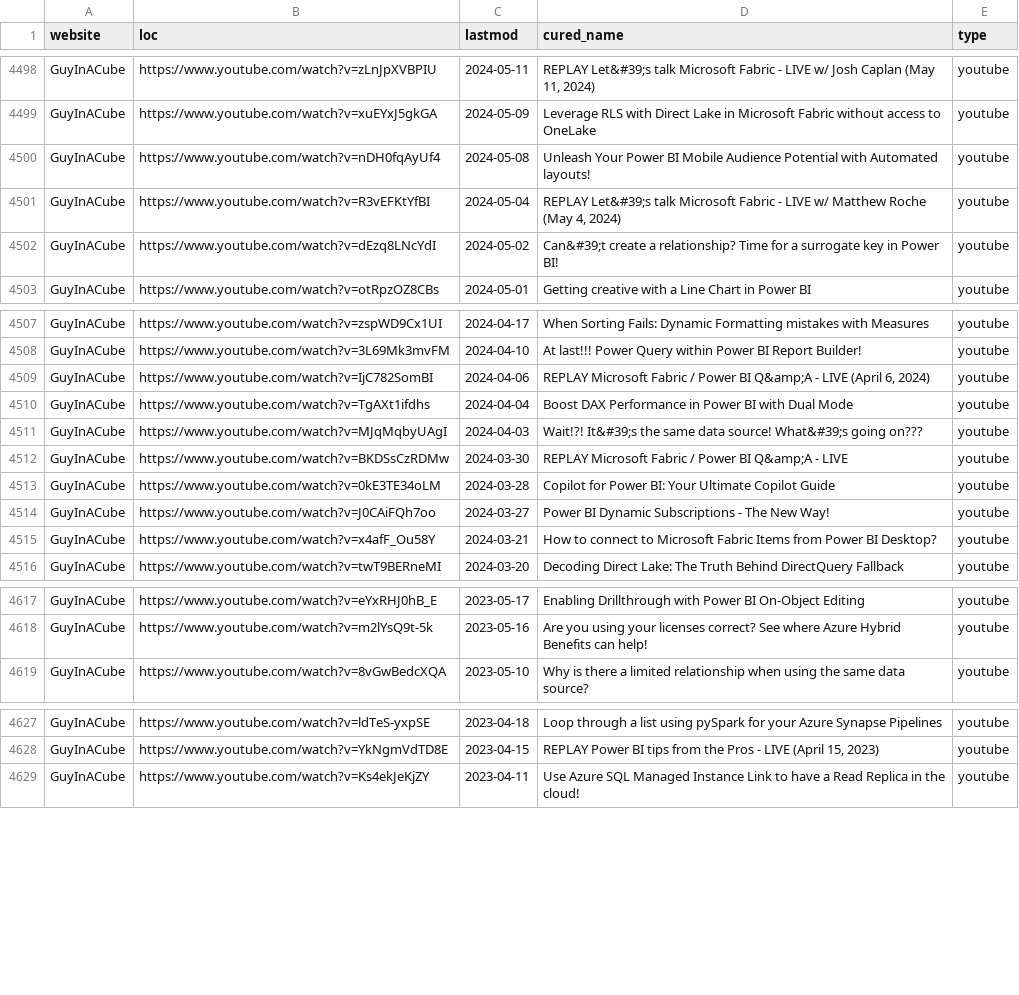
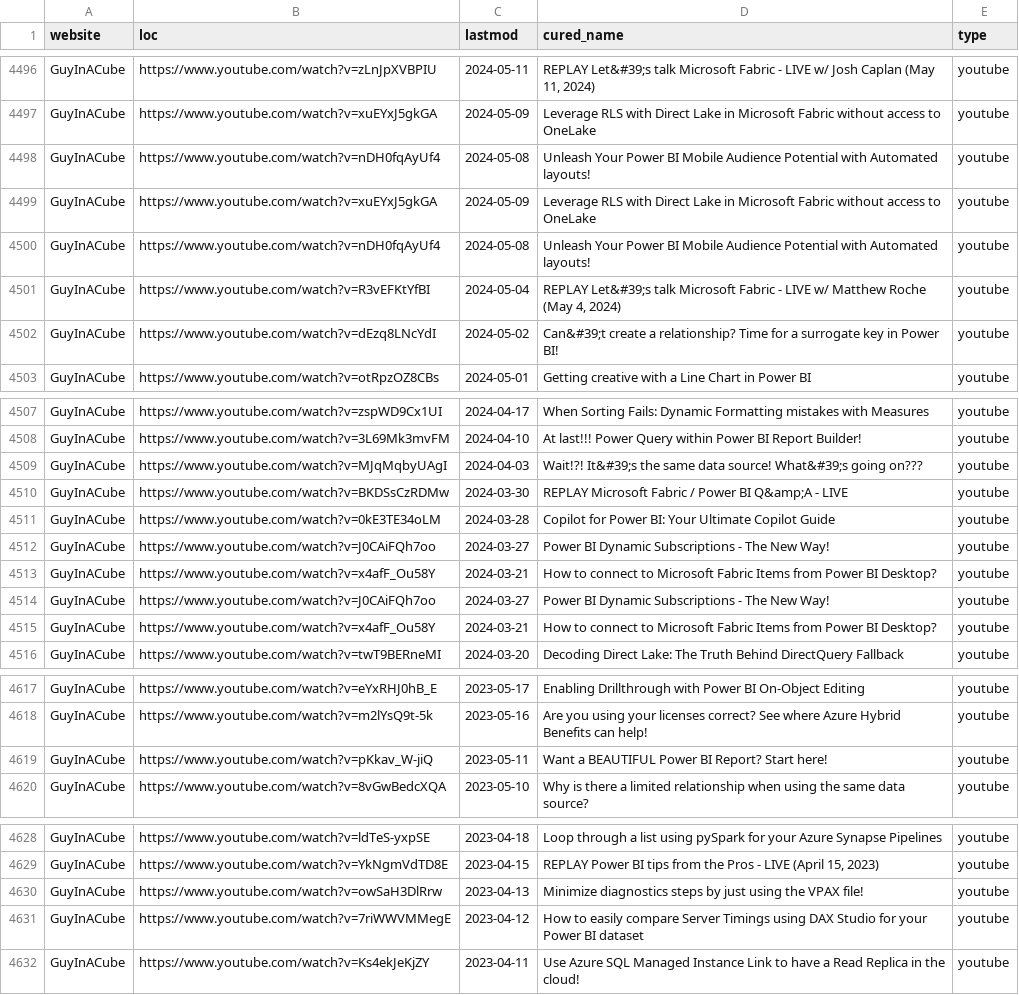
Before and after one commit to julian-passebecq/newsai_blue_scripts, a CSV file: newsai_script-main/data/sitemap.csv, drawn as a sheet; only a part is shown, gaps mark what is left out; the diff covers the shown part only.

```diff
--- a/newsai_script-main/data/sitemap.csv
+++ b/newsai_script-main/data/sitemap.csv
@@ -4500,2 +4498,4 @@ GuyInACube,https://www.youtube.com/watch?v=xuEYxJ5gkGA,2024-05-09,Leverage RLS w
 GuyInACube,https://www.youtube.com/watch?v=nDH0fqAyUf4,2024-05-08,Unleash Your Power BI Mobile Audience Potential with Automated layouts!,youtube
+GuyInACube,https://www.youtube.com/watch?v=xuEYxJ5gkGA,2024-05-09,Leverage RLS with Direct Lake in Microsoft Fabric without access to OneLake,youtube
+GuyInACube,https://www.youtube.com/watch?v=nDH0fqAyUf4,2024-05-08,Unleash Your Power BI Mobile Audience Potential with Automated layouts!,youtube
 GuyInACube,https://www.youtube.com/watch?v=R3vEFKtYfBI,2024-05-04,"REPLAY Let&#39;s talk Microsoft Fabric - LIVE w/ Matthew Roche (May 4, 2024)",youtube
@@ -4508,4 +4508,2 @@ GuyInACube,https://www.youtube.com/watch?v=zspWD9Cx1UI,2024-04-17,When Sorting F
 GuyInACube,https://www.youtube.com/watch?v=3L69Mk3mvFM,2024-04-10,At last!!! Power Query within Power BI Report Builder!,youtube
-GuyInACube,https://www.youtube.com/watch?v=IjC782SomBI,2024-04-06,"REPLAY Microsoft Fabric / Power BI Q&amp;A - LIVE (April 6, 2024)",youtube
-GuyInACube,https://www.youtube.com/watch?v=TgAXt1ifdhs,2024-04-04,Boost DAX Performance in Power BI with Dual Mode,youtube
 GuyInACube,https://www.youtube.com/watch?v=MJqMqbyUAgI,2024-04-03,Wait!?! It&#39;s the same data source! What&#39;s going on???,youtube
@@ -4515,2 +4513,4 @@ GuyInACube,https://www.youtube.com/watch?v=J0CAiFQh7oo,2024-03-27,Power BI Dynam
 GuyInACube,https://www.youtube.com/watch?v=x4afF_Ou58Y,2024-03-21,How to connect to Microsoft Fabric Items from Power BI Desktop?,youtube
+GuyInACube,https://www.youtube.com/watch?v=J0CAiFQh7oo,2024-03-27,Power BI Dynamic Subscriptions - The New Way!,youtube
+GuyInACube,https://www.youtube.com/watch?v=x4afF_Ou58Y,2024-03-21,How to connect to Microsoft Fabric Items from Power BI Desktop?,youtube
 GuyInACube,https://www.youtube.com/watch?v=twT9BERneMI,2024-03-20,Decoding Direct Lake: The Truth Behind DirectQuery Fallback,youtube
@@ -4618,2 +4618,3 @@ GuyInACube,https://www.youtube.com/watch?v=eYxRHJ0hB_E,2023-05-17,Enabling Drill
 GuyInACube,https://www.youtube.com/watch?v=m2lYsQ9t-5k,2023-05-16,Are you using your licenses correct? See where Azure Hybrid Benefits can help!,youtube
+GuyInACube,https://www.youtube.com/watch?v=pKkav_W-jiQ,2023-05-11,Want a BEAUTIFUL Power BI Report? Start here!,youtube
 GuyInACube,https://www.youtube.com/watch?v=8vGwBedcXQA,2023-05-10,Why is there a limited relationship when using the same data source?,youtube
@@ -4628,2 +4629,4 @@ GuyInACube,https://www.youtube.com/watch?v=ldTeS-yxpSE,2023-04-18,Loop through a
 GuyInACube,https://www.youtube.com/watch?v=YkNgmVdTD8E,2023-04-15,"REPLAY Power BI tips from the Pros - LIVE (April 15, 2023)",youtube
+GuyInACube,https://www.youtube.com/watch?v=owSaH3DlRrw,2023-04-13,Minimize diagnostics steps by just using the VPAX file!,youtube
+GuyInACube,https://www.youtube.com/watch?v=7riWWVMMegE,2023-04-12,How to easily compare Server Timings using DAX Studio for your Power BI dataset,youtube
 GuyInACube,https://www.youtube.com/watch?v=Ks4ekJeKjZY,2023-04-11,Use Azure SQL Managed Instance Link to have a Read Replica in the cloud!,youtube
```
Also changed, not shown: 6 added rows, 11 removed rows, 33 moved rows and 7 edited cells elsewhere in this file.
